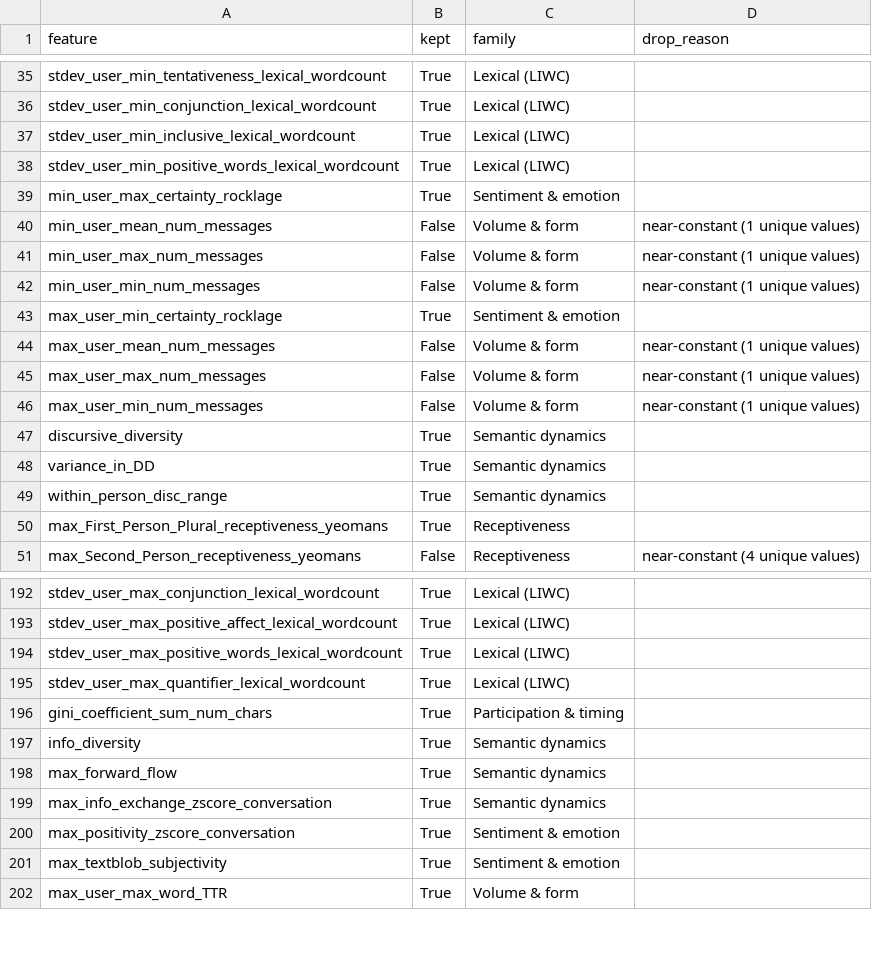
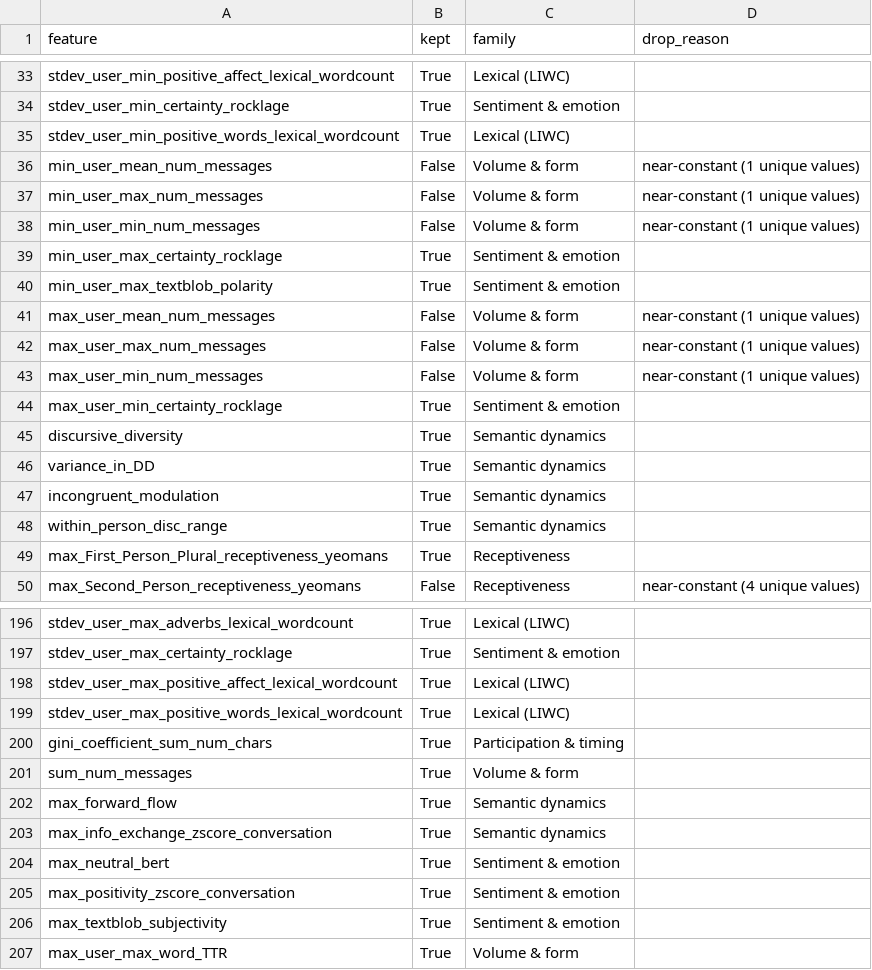
Before and after one commit to Watts-Lab/team-comm-tools-case-study, a CSV file: outputs/tables/feature_manifest.csv, drawn as a sheet; only a part is shown, gaps mark what is left out; removed rows and columns are numbered as before the commit, all else as after; the diff covers the shown part only; the diff names each change by its address in the sheet, - before the commit and + after, or states it on an @@ line.

```diff
--- a/outputs/tables/feature_manifest.csv
+++ b/outputs/tables/feature_manifest.csv
-A33 (feature): stdev_user_min_tentativeness_lexical_wordcount
+A33 (feature): stdev_user_min_positive_affect_lexical_wordcount
-row 36: stdev_user_min_conjunction_lexical_wordcount | True | Lexical (LIWC)
-row 37: stdev_user_min_inclusive_lexical_wordcount | True | Lexical (LIWC)
+row 34: stdev_user_min_certainty_rocklage | True | Sentiment & emotion
-A40 (feature): max_user_min_certainty_rocklage
+A40 (feature): min_user_max_textblob_polarity
+row 44: max_user_min_certainty_rocklage | True | Sentiment & emotion
+row 47: incongruent_modulation | True | Semantic dynamics
-A196 (feature): stdev_user_max_conjunction_lexical_wordcount
+A196 (feature): stdev_user_max_adverbs_lexical_wordcount
@@ row 151 moved to row 197: stdev_user_max_certainty_rocklage @@
-row 195: stdev_user_max_quantifier_lexical_wordcount | True | Lexical (LIWC)
-row 197: info_diversity | True | Semantic dynamics
@@ row 12 moved to row 201: sum_num_messages @@
+row 204: max_neutral_bert | True | Sentiment & emotion
```
Also changed, not shown: 13 added rows, 9 removed rows, 33 moved rows and 5 edited cells elsewhere in this file, outputs/tables/model_comparison.csv, outputs/tables/round_stage.csv, 37 other files.
